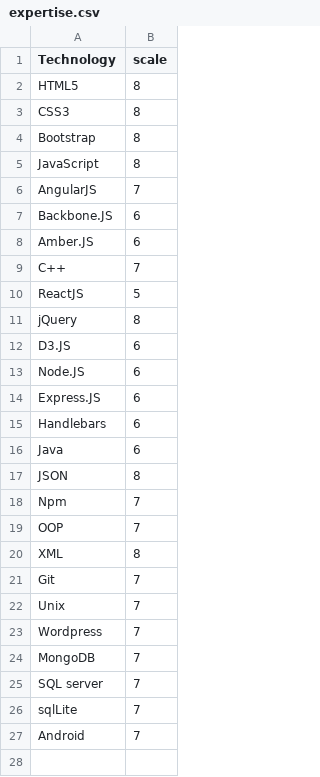
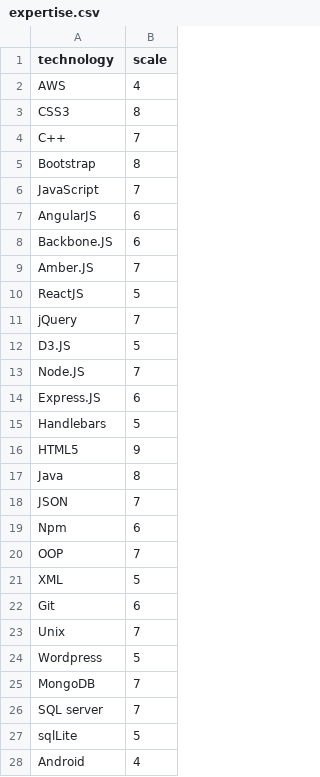
Before and after one commit to harpalmsu/d3js-bargraph, a CSV file: expertise.csv, drawn as a sheet.

Commit message:
convert the csv data in barchart visual format

```diff
--- a/expertise.csv
+++ b/expertise.csv
@@ -1,27 +1,28 @@
-Technology,scale
-HTML5,8
+technology,scale
+AWS,4
 CSS3,8
+C++,7
 Bootstrap,8
-JavaScript,8
-AngularJS,7
+JavaScript,7
+AngularJS,6
 Backbone.JS,6
-Amber.JS,6
-C++,7
+Amber.JS,7
 ReactJS,5
-jQuery,8
-D3.JS,6
-Node.JS,6
+jQuery,7
+D3.JS,5
+Node.JS,7
 Express.JS,6
-Handlebars,6
-Java,6
-JSON,8
-Npm,7
+Handlebars,5
+HTML5,9
+Java,8
+JSON,7
+Npm,6
 OOP,7
-XML,8
-Git,7
+XML,5
+Git,6
 Unix,7
-Wordpress,7
+Wordpress,5
 MongoDB,7
 SQL server,7
-sqlLite,7
-Android,7
+sqlLite,5
+Android,4
```
Also changed, not shown: 3 other files.
